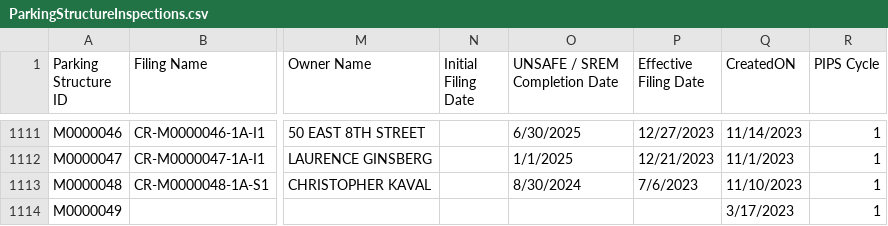
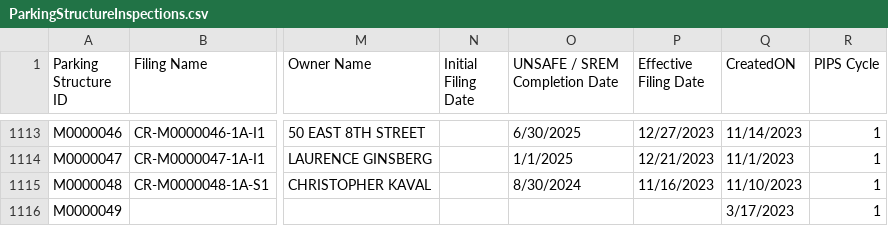
Before and after one commit to NYCDOB/ParkingStructures, a CSV file: data/ParkingStructureInspections.csv, drawn as a sheet; only a part is shown, gaps mark what is left out; addresses are those after the commit; the diff covers the shown part only; the diff names each change by its address in the sheet, - before the commit and + after, or states it on an @@ line.

Commit message:
update from script Thu 02/22/2024  6:49:59.72

```diff
--- a/data/ParkingStructureInspections.csv
+++ b/data/ParkingStructureInspections.csv
-P1115 (Effective Filing Date): 7/6/2023
+P1115 (Effective Filing Date): 11/16/2023
```
Also changed, not shown: 2 added rows and 54 edited cells elsewhere in this file.
